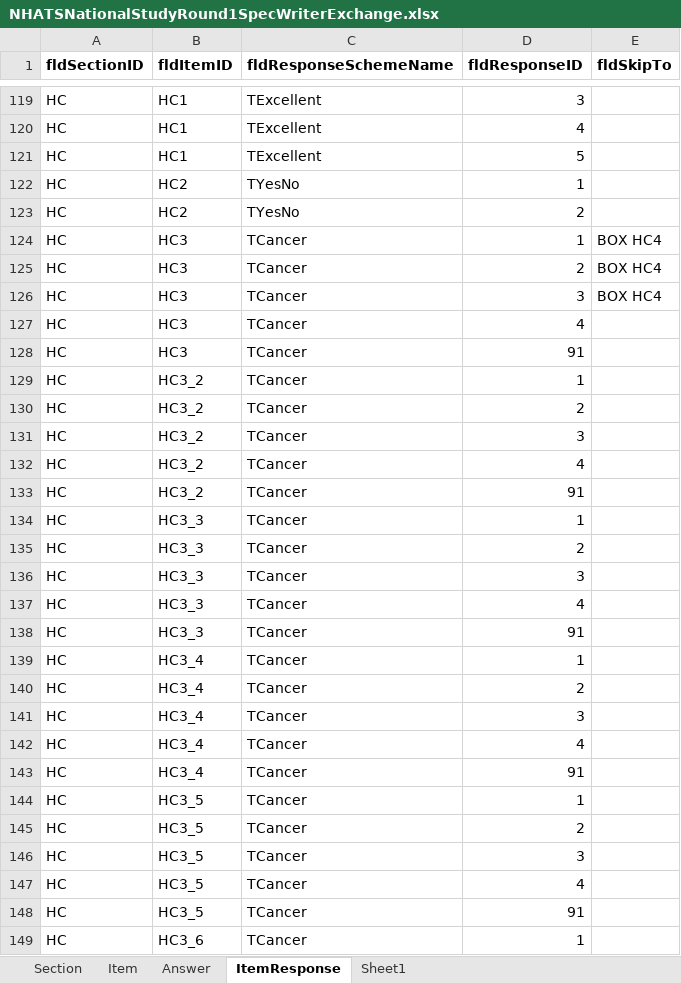
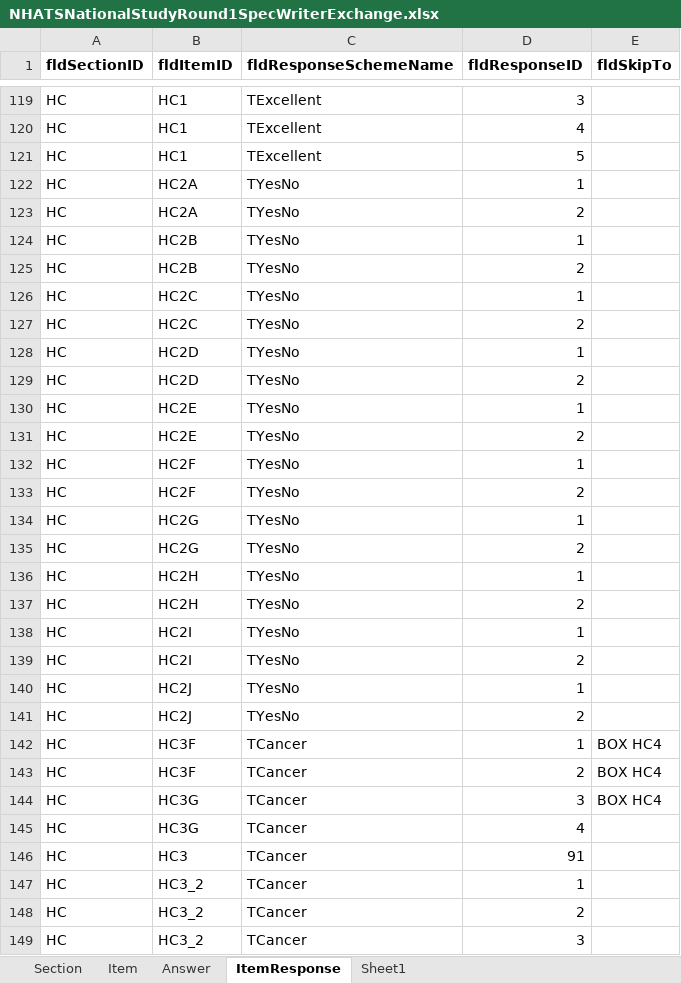
Before and after one commit to cdcristbo/SkipNHATS, an Excel workbook: datasets/SkipDataset/NHATSNationalStudyRound1SpecWriterExchange.xlsx, sheet ItemResponse, drawn as a sheet; only a part is shown, gaps mark what is left out; the shorter side is filled out with more unchanged rows; values as stored, in another font and other column widths than the file's, no borders; 1 other sheet too large or unreadable and not compared; addresses are those after the commit; the diff names each change by its address in the sheet, - before the commit and + after, or states it on an @@ line.

```diff
--- a/datasets/SkipDataset/NHATSNationalStudyRound1SpecWriterExchange.xlsx (sheet ItemResponse)
+++ b/datasets/SkipDataset/NHATSNationalStudyRound1SpecWriterExchange.xlsx (sheet ItemResponse)
-B122:B123 (fldItemID): HC2
+B122:B123 (fldItemID): HC2A
+row 124: HC | HC2B | TYesNo | 1
+row 125: HC | HC2B | TYesNo | 2
+row 126: HC | HC2C | TYesNo | 1
+row 127: HC | HC2C | TYesNo | 2
+row 128: HC | HC2D | TYesNo | 1
+row 129: HC | HC2D | TYesNo | 2
+row 130: HC | HC2E | TYesNo | 1
+row 131: HC | HC2E | TYesNo | 2
+row 132: HC | HC2F | TYesNo | 1
+row 133: HC | HC2F | TYesNo | 2
+row 134: HC | HC2G | TYesNo | 1
+row 135: HC | HC2G | TYesNo | 2
+row 136: HC | HC2H | TYesNo | 1
+row 137: HC | HC2H | TYesNo | 2
+row 138: HC | HC2I | TYesNo | 1
+row 139: HC | HC2I | TYesNo | 2
+row 140: HC | HC2J | TYesNo | 1
+row 141: HC | HC2J | TYesNo | 2
-B142:B143 (fldItemID): HC3
+B142:B143 (fldItemID): HC3F
-B144:B145 (fldItemID): HC3
+B144:B145 (fldItemID): HC3G
```
Also changed, not shown: datasets/SkipDataset/NHATS_R1_Crosswalk_between_Instruments_and_Codebook_0.xlsx, 4 other files.
